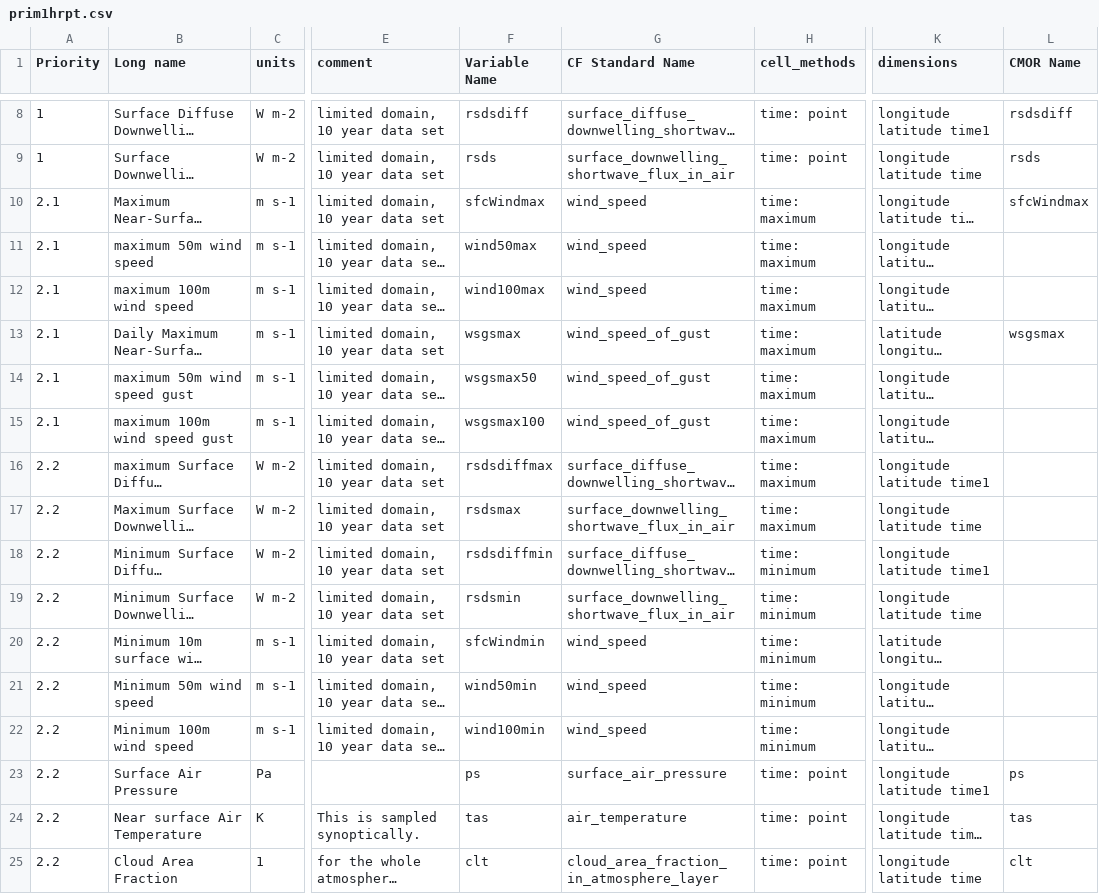
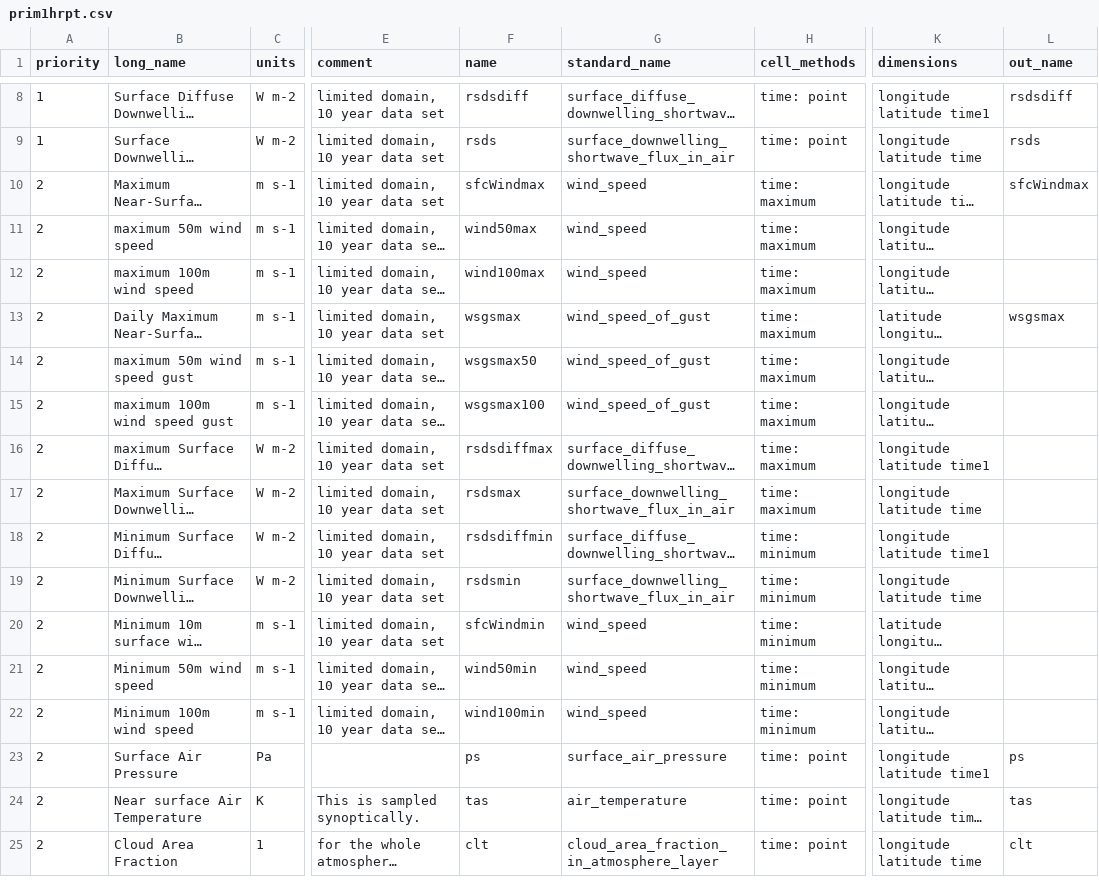
Before and after one commit to goord/cmor, a CSV file: input/primavera/data_request/prim1hrpt.csv, drawn as a sheet; only a part is shown, gaps mark what is left out; long unchanged cells end in …; the diff names each change by its address in the sheet, - before the commit and + after, or states it on an @@ line.

```diff
--- a/input/primavera/data_request/prim1hrpt.csv
+++ b/input/primavera/data_request/prim1hrpt.csv
-A1: Priority
+A1: priority
-B1: Long name
+B1: long_name
-F1: Variable Name
+F1: name
-G1: CF Standard Name
+G1: standard_name
-L1: CMOR Name
+L1: out_name
-A10:A15 (priority): 2.1
+A10:A15 (priority): 2
-A16:A25 (priority): 2.2
+A16:A25 (priority): 2
```
Also changed, not shown: input/primavera/data_request/prim3hrpt.csv, input/primavera/data_request/prim6hr.csv.
